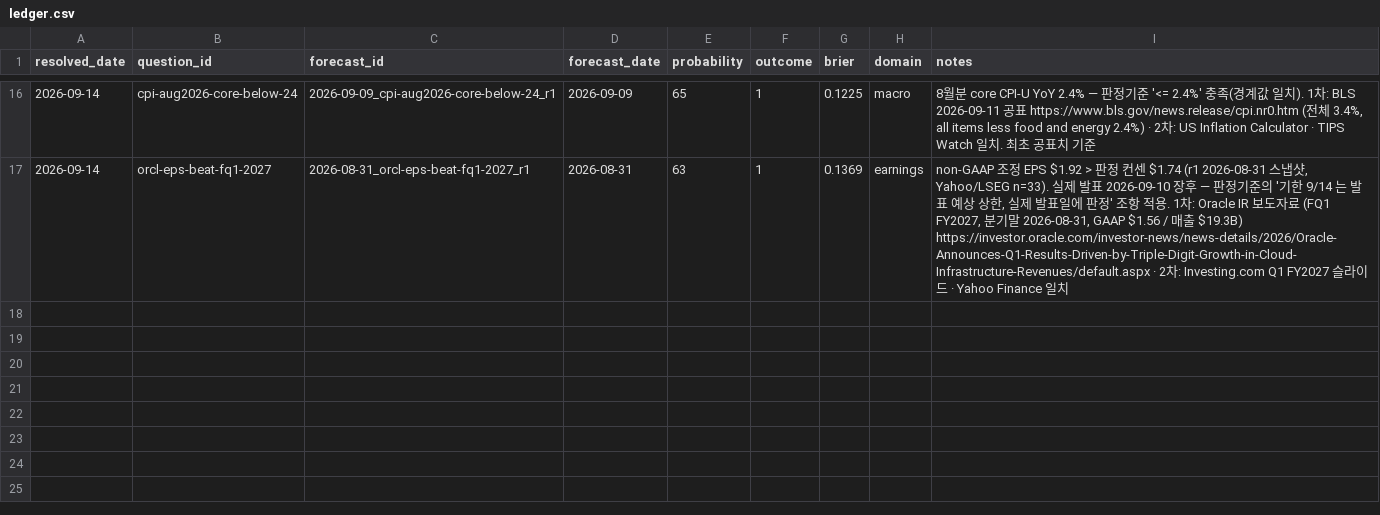
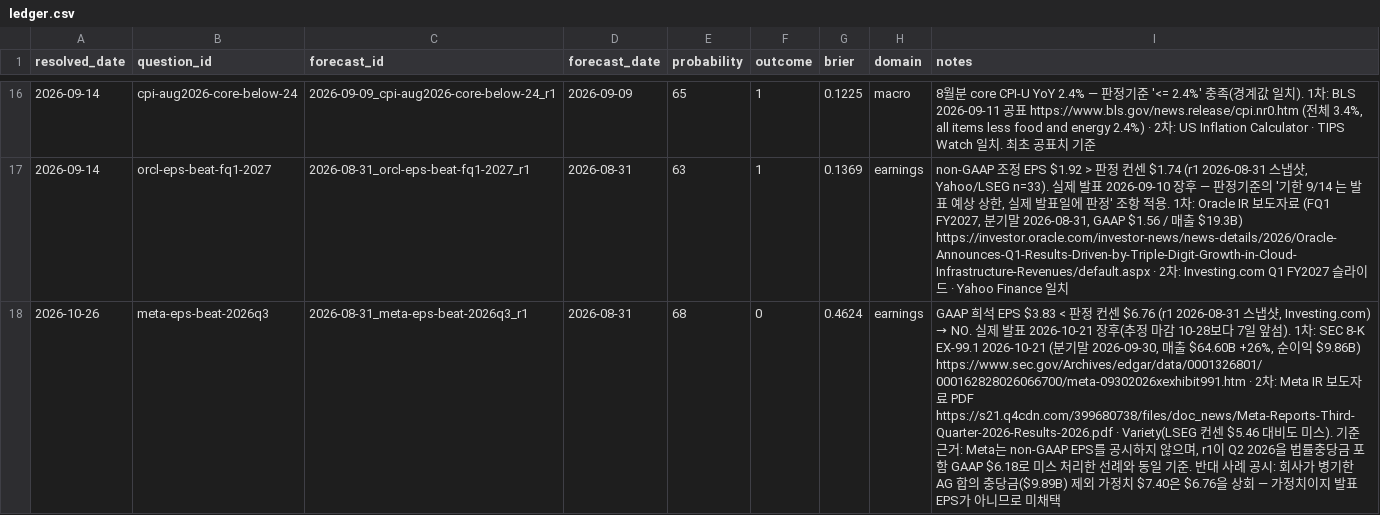
Before and after one commit to Sung-JinPark/Jin-s-investing-prediction, a CSV file: calibration/ledger.csv, drawn as a sheet; only a part is shown, gaps mark what is left out; the diff names each change by its address in the sheet, - before the commit and + after, or states it on an @@ line.

```diff
--- a/calibration/ledger.csv
+++ b/calibration/ledger.csv
+row 18: 2026-10-26 | meta-eps-beat-2026q3 | 2026-08-31_meta-eps-beat-2026q3_r1 | 2026-08-31 | 68 | 0 | 0.4624 | earnings | GAAP 희석 EPS $3.83 < 판정 컨센 $6.76 (r1 2026-08-31 스냅샷, Investing.com) → NO. 실제 발표 2026-10-21 장후(추정 마감 10-28보다 7일 앞섬). 1차: SEC 8-K EX-99.1 2026-10-21 (분기말 2026-09-30, 매출 $64.60B +26%, 순이익 $9.86B) https://www.sec.gov/Archives/edgar/data/0001326801/000162828026066700/meta-09302026xexhibit991.htm · 2차: Meta IR 보도자료 PDF https://s21.q4cdn.com/399680738/files/doc_news/Meta-Reports-Third-Quarter-2026-Results-2026.pdf · Variety(LSEG 컨센 $5.46 대비도 미스). 기준 근거: Meta는 non-GAAP EPS를 공시하지 않으며, r1이 Q2 2026을 법률충당금 포함 GAAP $6.18로 미스 처리한 선례와 동일 기준. 반대 사례 공시: 회사가 병기한 AG 합의 충당금($9.89B) 제외 가정치 $7.40은 $6.76을 상회 — 가정치이지 발표 EPS가 아니므로 미채택
```
Also changed, not shown: calibration/benchmark_ledger.csv, calibration/cost_log.csv, 6 other files.
